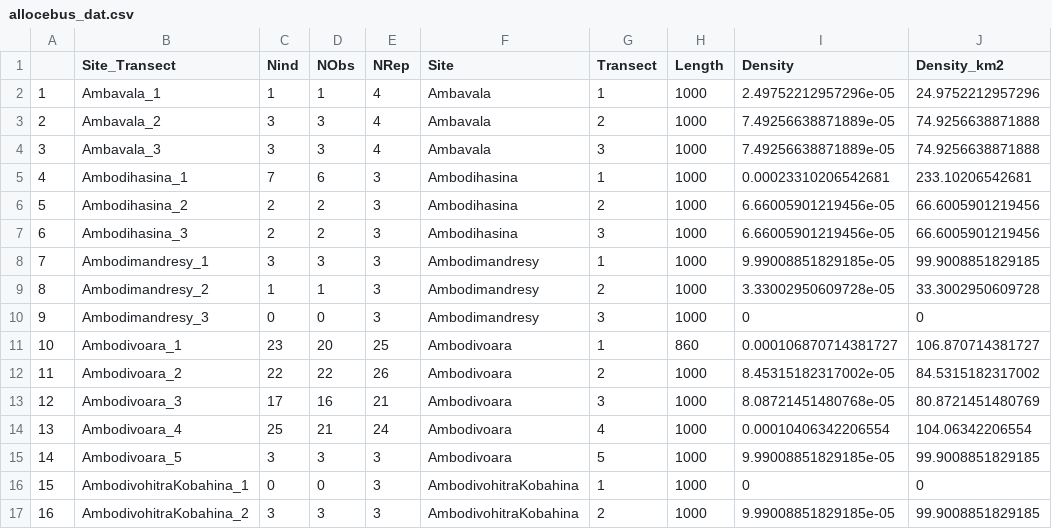
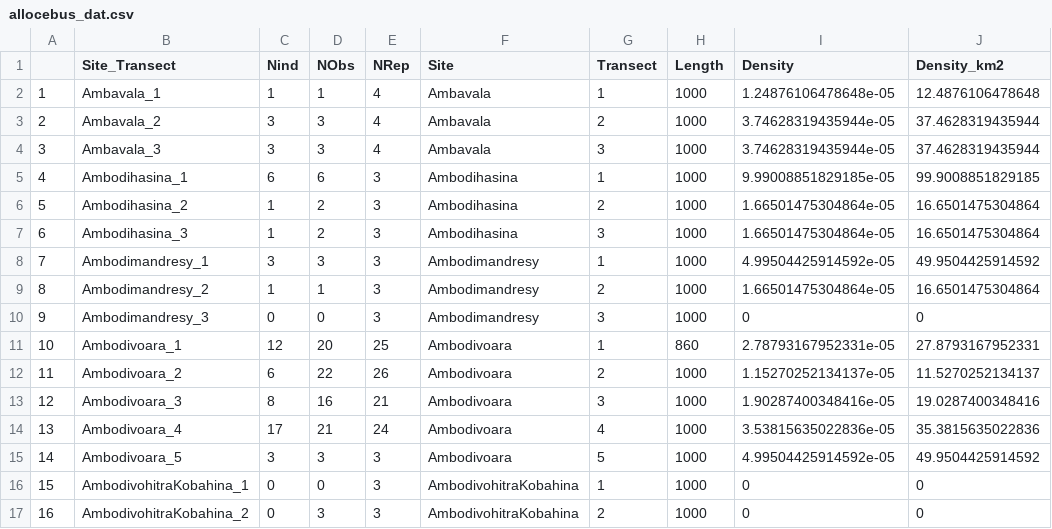
Before and after one commit to camilledesisto/COMATSA, a CSV file: Data/allocebus_dat.csv, drawn as a sheet; only a part is shown; the diff covers the shown part only.

```diff
--- a/Data/allocebus_dat.csv
+++ b/Data/allocebus_dat.csv
@@ -1,17 +1,17 @@
 "","Site_Transect","Nind","NObs","NRep","Site","Transect","Length","Density","Density_km2"
-"1","Ambavala_1",1,1,4,"Ambavala",1,1000,2.49752212957296e-05,24.9752212957296
-"2","Ambavala_2",3,3,4,"Ambavala",2,1000,7.49256638871889e-05,74.9256638871888
-"3","Ambavala_3",3,3,4,"Ambavala",3,1000,7.49256638871889e-05,74.9256638871888
-"4","Ambodihasina_1",7,6,3,"Ambodihasina",1,1000,0.00023310206542681,233.10206542681
-"5","Ambodihasina_2",2,2,3,"Ambodihasina",2,1000,6.66005901219456e-05,66.6005901219456
-"6","Ambodihasina_3",2,2,3,"Ambodihasina",3,1000,6.66005901219456e-05,66.6005901219456
-"7","Ambodimandresy_1",3,3,3,"Ambodimandresy",1,1000,9.99008851829185e-05,99.9008851829185
-"8","Ambodimandresy_2",1,1,3,"Ambodimandresy",2,1000,3.33002950609728e-05,33.3002950609728
+"1","Ambavala_1",1,1,4,"Ambavala",1,1000,1.24876106478648e-05,12.4876106478648
+"2","Ambavala_2",3,3,4,"Ambavala",2,1000,3.74628319435944e-05,37.4628319435944
+"3","Ambavala_3",3,3,4,"Ambavala",3,1000,3.74628319435944e-05,37.4628319435944
+"4","Ambodihasina_1",6,6,3,"Ambodihasina",1,1000,9.99008851829185e-05,99.9008851829185
+"5","Ambodihasina_2",1,2,3,"Ambodihasina",2,1000,1.66501475304864e-05,16.6501475304864
+"6","Ambodihasina_3",1,2,3,"Ambodihasina",3,1000,1.66501475304864e-05,16.6501475304864
+"7","Ambodimandresy_1",3,3,3,"Ambodimandresy",1,1000,4.99504425914592e-05,49.9504425914592
+"8","Ambodimandresy_2",1,1,3,"Ambodimandresy",2,1000,1.66501475304864e-05,16.6501475304864
 "9","Ambodimandresy_3",0,0,3,"Ambodimandresy",3,1000,0,0
-"10","Ambodivoara_1",23,20,25,"Ambodivoara",1,860,0.000106870714381727,106.870714381727
-"11","Ambodivoara_2",22,22,26,"Ambodivoara",2,1000,8.45315182317002e-05,84.5315182317002
-"12","Ambodivoara_3",17,16,21,"Ambodivoara",3,1000,8.08721451480768e-05,80.8721451480769
-"13","Ambodivoara_4",25,21,24,"Ambodivoara",4,1000,0.00010406342206554,104.06342206554
-"14","Ambodivoara_5",3,3,3,"Ambodivoara",5,1000,9.99008851829185e-05,99.9008851829185
+"10","Ambodivoara_1",12,20,25,"Ambodivoara",1,860,2.78793167952331e-05,27.8793167952331
+"11","Ambodivoara_2",6,22,26,"Ambodivoara",2,1000,1.15270252134137e-05,11.5270252134137
+"12","Ambodivoara_3",8,16,21,"Ambodivoara",3,1000,1.90287400348416e-05,19.0287400348416
+"13","Ambodivoara_4",17,21,24,"Ambodivoara",4,1000,3.53815635022836e-05,35.3815635022836
+"14","Ambodivoara_5",3,3,3,"Ambodivoara",5,1000,4.99504425914592e-05,49.9504425914592
 "15","AmbodivohitraKobahina_1",0,0,3,"AmbodivohitraKobahina",1,1000,0,0
-"16","AmbodivohitraKobahina_2",3,3,3,"AmbodivohitraKobahina",2,1000,9.99008851829185e-05,99.9008851829185
+"16","AmbodivohitraKobahina_2",0,3,3,"AmbodivohitraKobahina",2,1000,0,0
```
Also changed, not shown: 27 edited cells elsewhere in this file, Data/avahi_dat.csv, Data/cheiro_reps.csv, 20 other files.
